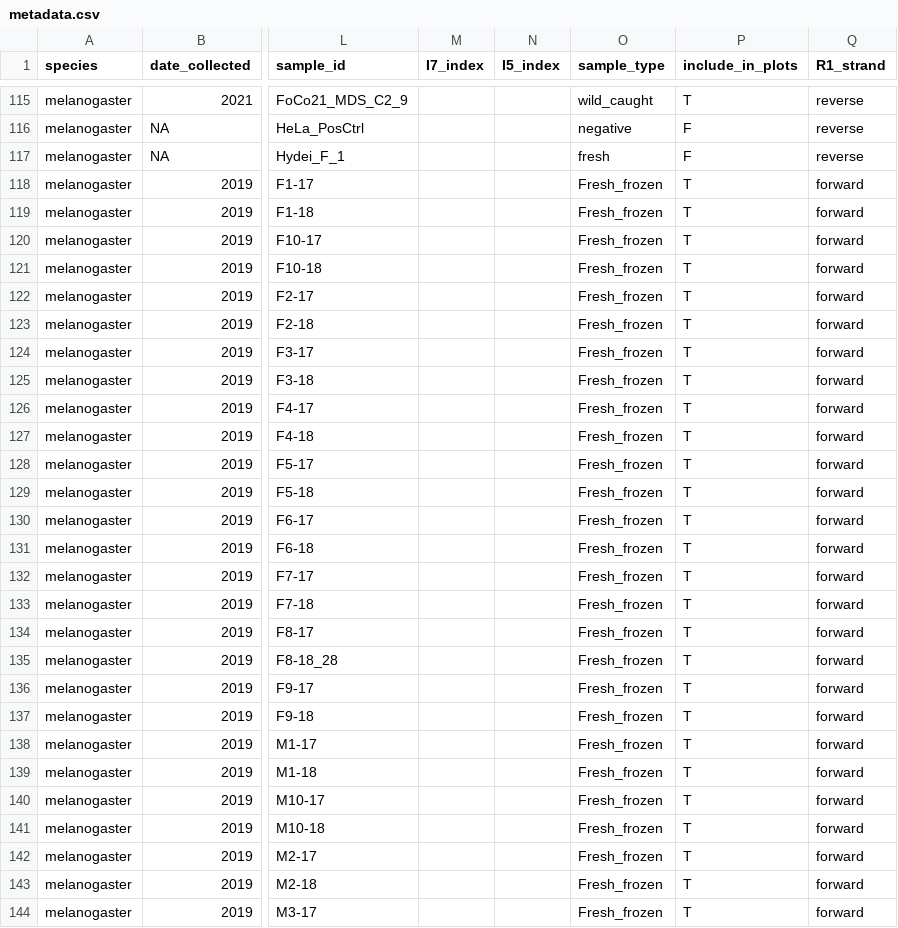
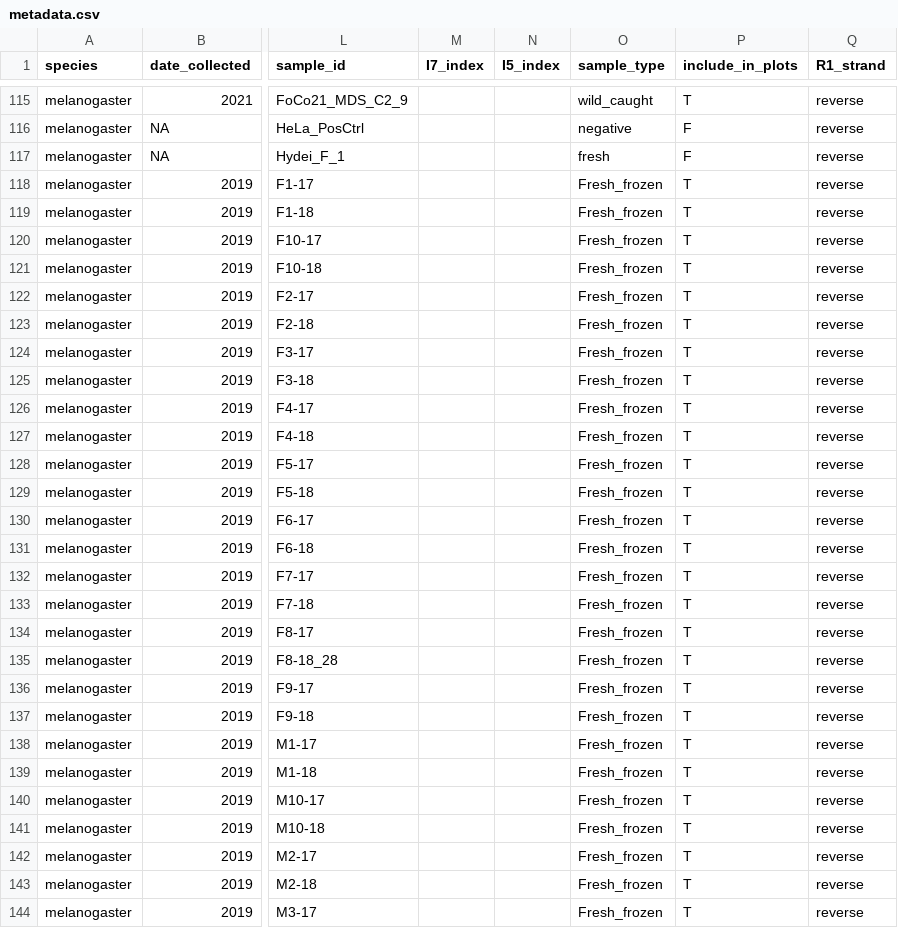
Before and after one commit to LKeene/Old_Collections_Figures, a CSV file: host_mapping_reads/refseq/metadata.csv, drawn as a sheet; only a part is shown, gaps mark what is left out; the diff covers the shown part only; the diff names each change by its address in the sheet, - before the commit and + after, or states it on an @@ line.

Commit message:
host mapping updates

```diff
--- a/host_mapping_reads/refseq/metadata.csv
+++ b/host_mapping_reads/refseq/metadata.csv
-Q118:Q144 (R1_strand): forward
+Q118:Q144 (R1_strand): reverse
```
Also changed, not shown: 13 edited cells elsewhere in this file, 4 other files.
